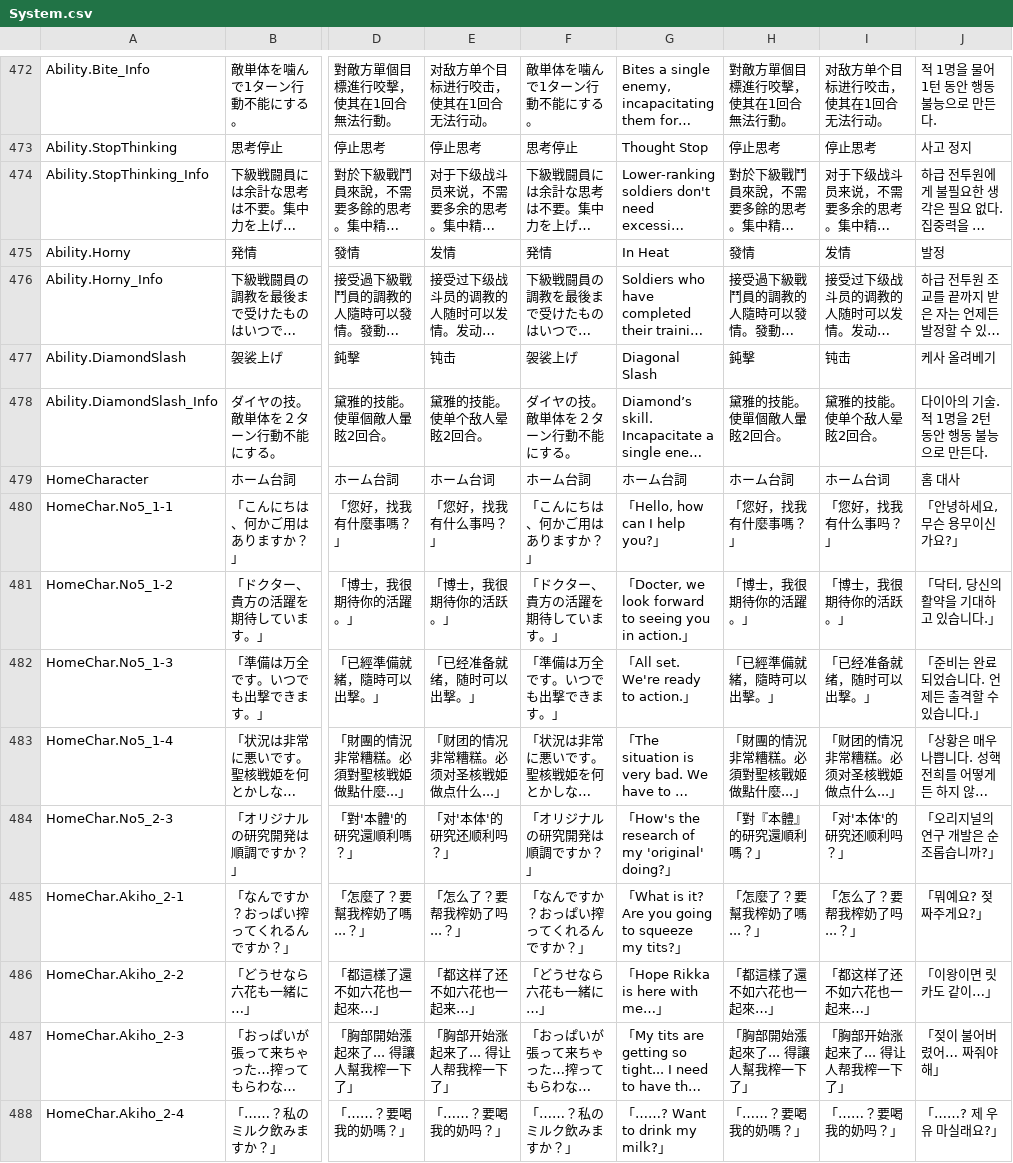
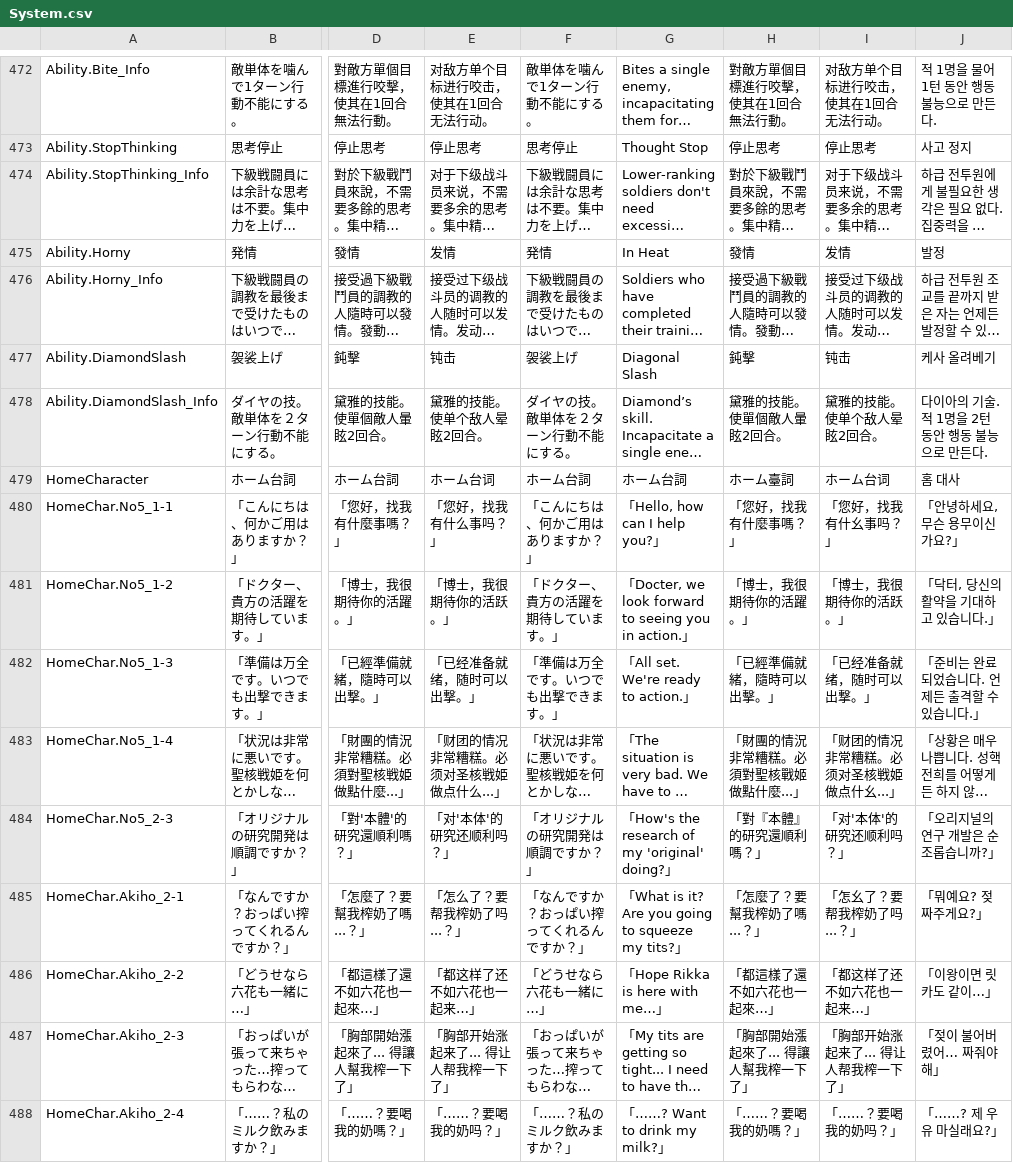
Before and after one commit to maryphun/MagicalHeroines, a CSV file: Assets/Resources/LocalizationSheet/System.csv, drawn as a sheet; only a part is shown, gaps mark what is left out; long unchanged cells end in …; the diff covers the shown part only; the diff names each change by its address in the sheet, - before the commit and + after, or states it on an @@ line.

```diff
--- a/Assets/Resources/LocalizationSheet/System.csv
+++ b/Assets/Resources/LocalizationSheet/System.csv
-H479: ホーム台詞
+H479: ホーム臺詞
-I480: 「您好，找我有什么事吗？」
+I480: 「您好，找我有什幺事吗？」
-I483: 「财团的情况非常糟糕。必须对圣核戦姫做点什么...」
+I483: 「财团的情况非常糟糕。必须对圣核戦姫做点什幺...」
-I485: 「怎么了？要帮我榨奶了吗...？」
+I485: 「怎幺了？要帮我榨奶了吗...？」
```
Also changed, not shown: 29 edited cells elsewhere in this file, Assets/Resources/LocalizationSheet/Akiho.csv, Assets/Resources/LocalizationSheet/DLCメインストーリー.csv, 22 other files.
